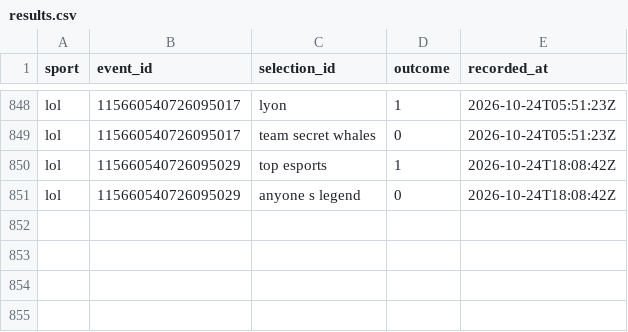
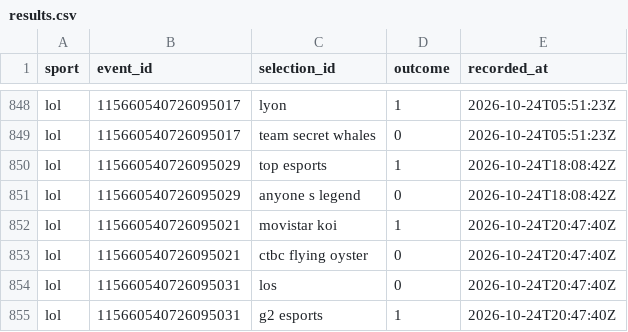
Before and after one commit to huuhuannt1998/f1-lol-quant, a CSV file: ledger/results.csv, drawn as a sheet; only a part is shown, gaps mark what is left out; the diff names each change by its address in the sheet, - before the commit and + after, or states it on an @@ line.

```diff
--- a/ledger/results.csv
+++ b/ledger/results.csv
+row 852: lol | 115660540726095021 | movistar koi | 1 | 2026-10-24T20:47:40Z
+row 853: lol | 115660540726095021 | ctbc flying oyster | 0 | 2026-10-24T20:47:40Z
+row 854: lol | 115660540726095031 | los | 0 | 2026-10-24T20:47:40Z
+row 855: lol | 115660540726095031 | g2 esports | 1 | 2026-10-24T20:47:40Z
```
Also changed, not shown: ledger/predictions.csv, 3 other files.
